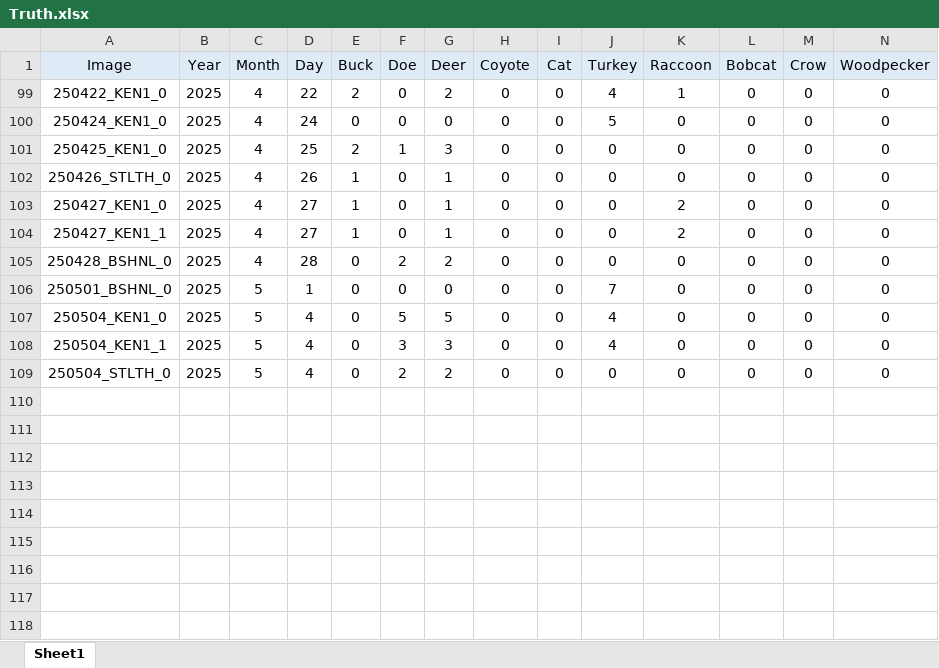
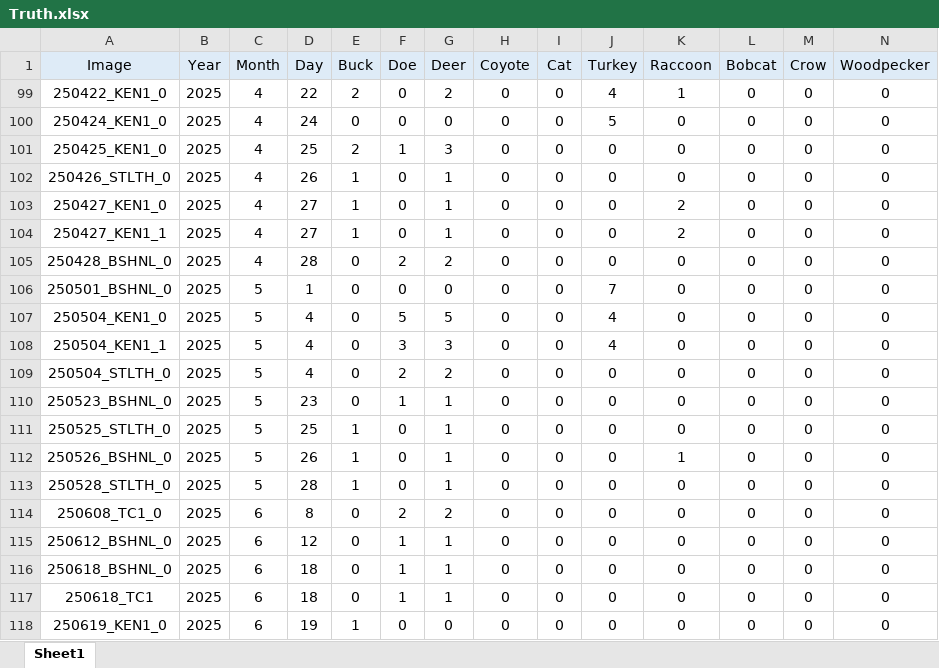
Before and after one commit to ajpung/otter, an Excel workbook: data/Truth.xlsx, sheet Sheet1, drawn as a sheet; only a part is shown; values as stored, in another font and other column widths than the file's, no borders; rows hold the shown columns only; the diff names each change by its address in the sheet, - before the commit and + after, or states it on an @@ line.

Commit message:
chore: adding data

```diff
--- a/data/Truth.xlsx (sheet Sheet1)
+++ b/data/Truth.xlsx (sheet Sheet1)
+row 110: 250523_BSHNL_0 | 2025 | 5 | 23 | 0 | 1 | 1 | 0 | 0 | 0 | 0 | 0 | 0 | 0
+row 111: 250525_STLTH_0 | 2025 | 5 | 25 | 1 | 0 | 1 | 0 | 0 | 0 | 0 | 0 | 0 | 0
+row 112: 250526_BSHNL_0 | 2025 | 5 | 26 | 1 | 0 | 1 | 0 | 0 | 0 | 1 | 0 | 0 | 0
+row 113: 250528_STLTH_0 | 2025 | 5 | 28 | 1 | 0 | 1 | 0 | 0 | 0 | 0 | 0 | 0 | 0
+row 114: 250608_TC1_0 | 2025 | 6 | 8 | 0 | 2 | 2 | 0 | 0 | 0 | 0 | 0 | 0 | 0
+row 115: 250612_BSHNL_0 | 2025 | 6 | 12 | 0 | 1 | 1 | 0 | 0 | 0 | 0 | 0 | 0 | 0
+row 116: 250618_BSHNL_0 | 2025 | 6 | 18 | 0 | 1 | 1 | 0 | 0 | 0 | 0 | 0 | 0 | 0
+row 117: 250618_TC1 | 2025 | 6 | 18 | 0 | 1 | 1 | 0 | 0 | 0 | 0 | 0 | 0 | 0
+row 118: 250619_KEN1_0 | 2025 | 6 | 19 | 1 | 0 | 0 | 0 | 0 | 0 | 0 | 0 | 0 | 0
```
